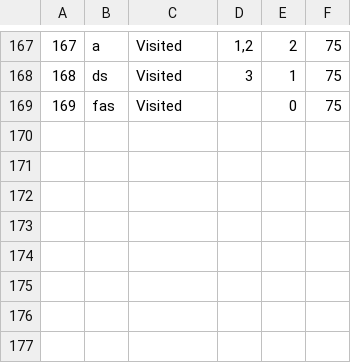
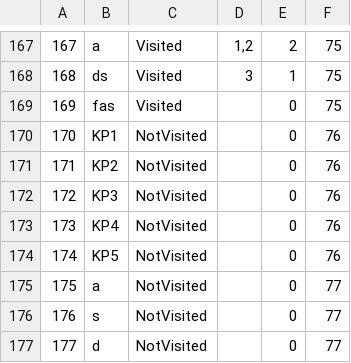
Before and after one commit to dokma11/SIMS-Project-Group-4-Team-B, a CSV file: Sims2023/Sims2023/Resources/Data/keyPoints.csv, drawn as a sheet; only a part is shown, gaps mark what is left out.

```diff
--- a/Sims2023/Sims2023/Resources/Data/keyPoints.csv
+++ b/Sims2023/Sims2023/Resources/Data/keyPoints.csv
@@ -169 +169,9 @@
 169|fas|Visited||0|75
+170|KP1|NotVisited||0|76
+171|KP2|NotVisited||0|76
+172|KP3|NotVisited||0|76
+173|KP4|NotVisited||0|76
+174|KP5|NotVisited||0|76
+175|a|NotVisited||0|77
+176|s|NotVisited||0|77
+177|d|NotVisited||0|77
```
Also changed, not shown: Sims2023/Sims2023/Resources/Data/locations.csv, Sims2023/Sims2023/Resources/Data/tourNotifications.csv, 7 other files.
